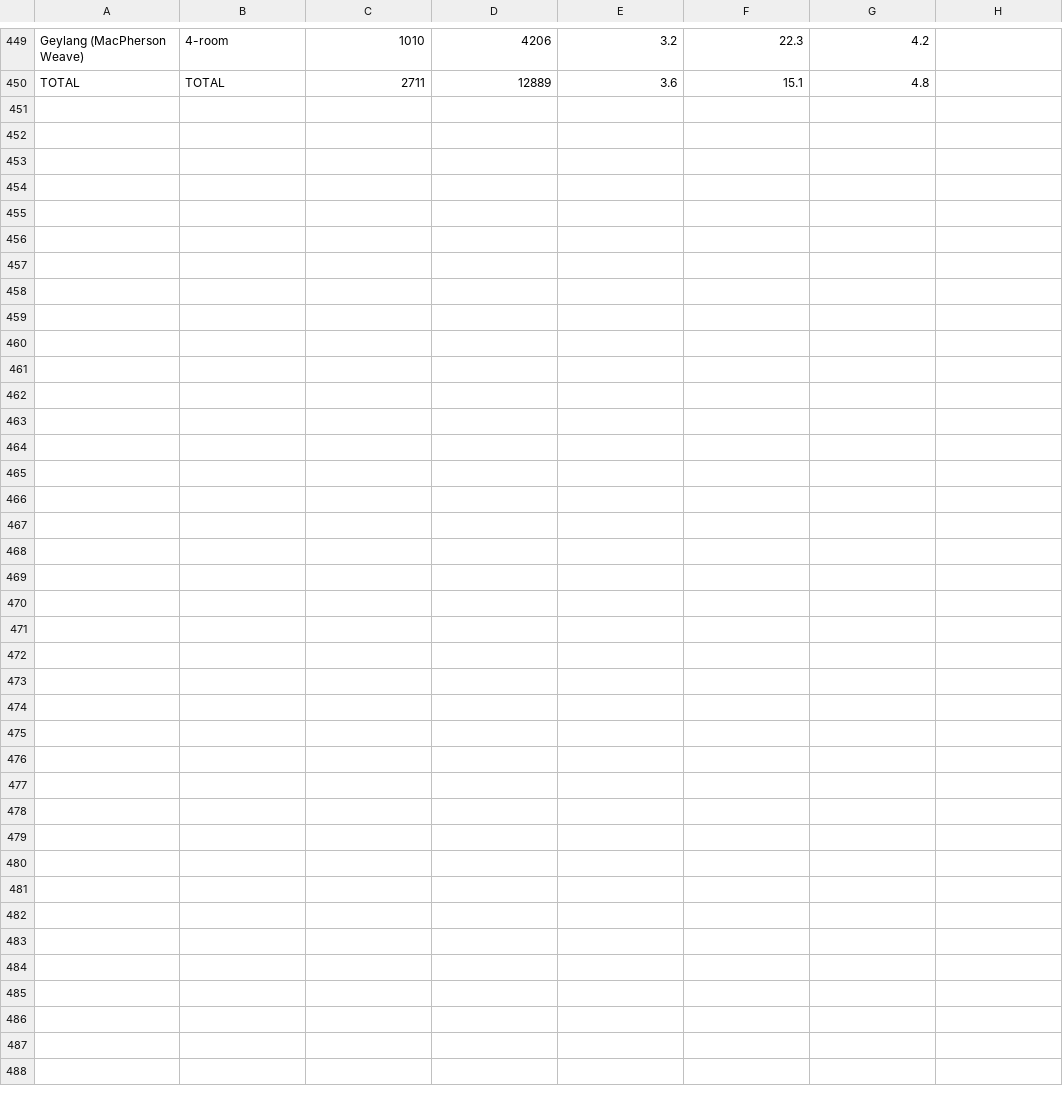
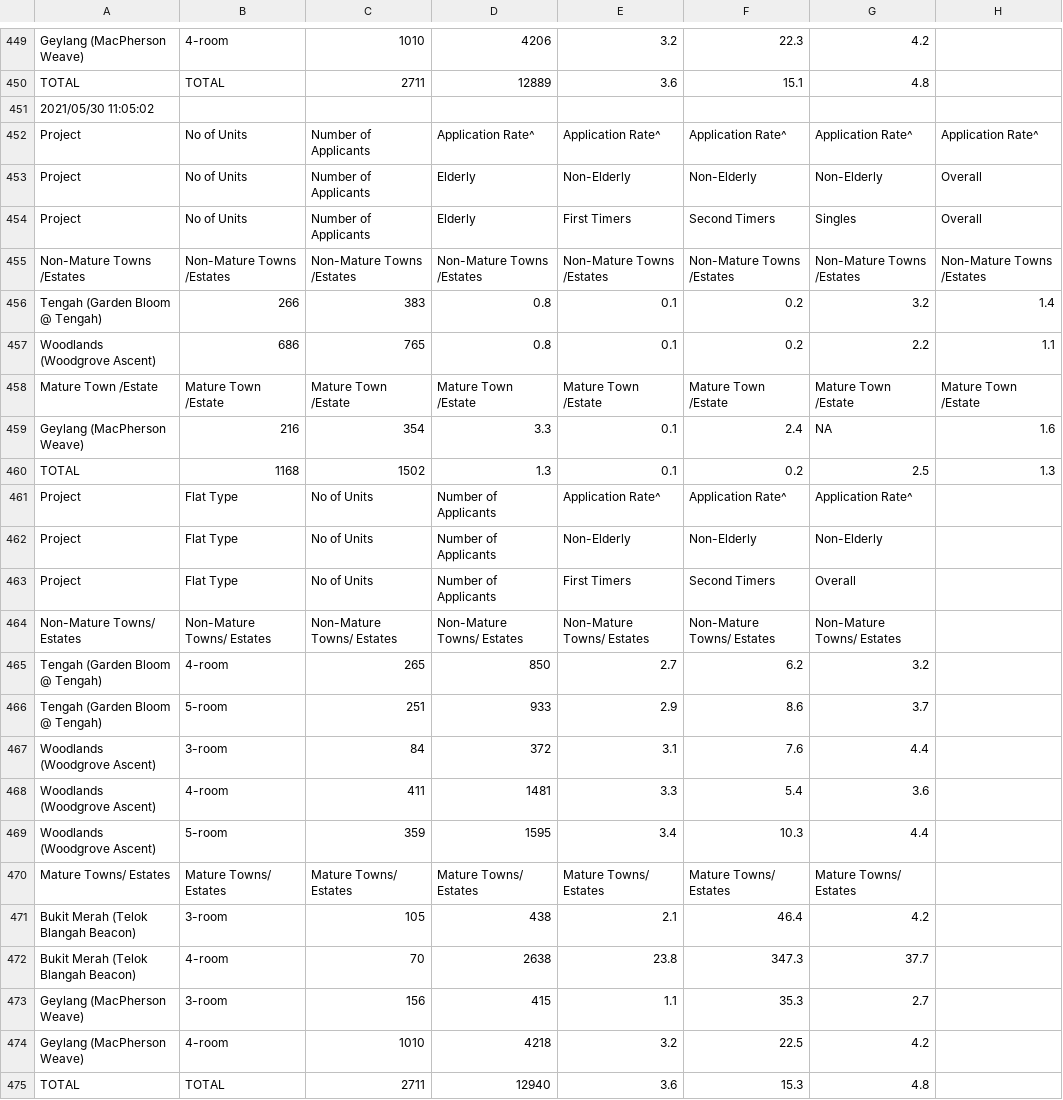
Before and after one commit to xTheBHox/bto-sbf, a TSV file: 2021-05/btoTable.tsv, drawn as a sheet; only a part is shown, gaps mark what is left out; the diff names each change by its address in the sheet, - before the commit and + after, or states it on an @@ line.

```diff
--- a/2021-05/btoTable.tsv
+++ b/2021-05/btoTable.tsv
+row 451: 2021/05/30 11:05:02
+row 452: Project | No of Units | Number of Applicants | Application Rate^ | Application Rate^ | Application Rate^ | Application Rate^ | Application Rate^
+row 453: Project | No of Units | Number of Applicants | Elderly | Non-Elderly | Non-Elderly | Non-Elderly | Overall
+row 454: Project | No of Units | Number of Applicants | Elderly | First Timers | Second Timers | Singles | Overall
+row 455: Non-Mature Towns /Estates | Non-Mature Towns /Estates | Non-Mature Towns /Estates | Non-Mature Towns /Estates | Non-Mature Towns /Estates | Non-Mature Towns /Estates | Non-Mature Towns /Estates | Non-Mature Towns /Estates
+row 456: Tengah (Garden Bloom @ Tengah) | 266 | 383 | 0.8 | 0.1 | 0.2 | 3.2 | 1.4
+row 457: Woodlands (Woodgrove Ascent) | 686 | 765 | 0.8 | 0.1 | 0.2 | 2.2 | 1.1
+row 458: Mature Town /Estate | Mature Town /Estate | Mature Town /Estate | Mature Town /Estate | Mature Town /Estate | Mature Town /Estate | Mature Town /Estate | Mature Town /Estate
+row 459: Geylang (MacPherson Weave) | 216 | 354 | 3.3 | 0.1 | 2.4 | NA | 1.6
+row 460: TOTAL | 1168 | 1502 | 1.3 | 0.1 | 0.2 | 2.5 | 1.3
+row 461: Project | Flat Type | No of Units | Number of Applicants | Application Rate^ | Application Rate^ | Application Rate^
+row 462: Project | Flat Type | No of Units | Number of Applicants | Non-Elderly | Non-Elderly | Non-Elderly
+row 463: Project | Flat Type | No of Units | Number of Applicants | First Timers | Second Timers | Overall
+row 464: Non-Mature Towns/ Estates | Non-Mature Towns/ Estates | Non-Mature Towns/ Estates | Non-Mature Towns/ Estates | Non-Mature Towns/ Estates | Non-Mature Towns/ Estates | Non-Mature Towns/ Estates
+row 465: Tengah (Garden Bloom @ Tengah) | 4-room | 265 | 850 | 2.7 | 6.2 | 3.2
+row 466: Tengah (Garden Bloom @ Tengah) | 5-room | 251 | 933 | 2.9 | 8.6 | 3.7
+row 467: Woodlands (Woodgrove Ascent) | 3-room | 84 | 372 | 3.1 | 7.6 | 4.4
+row 468: Woodlands (Woodgrove Ascent) | 4-room | 411 | 1481 | 3.3 | 5.4 | 3.6
+row 469: Woodlands (Woodgrove Ascent) | 5-room | 359 | 1595 | 3.4 | 10.3 | 4.4
+row 470: Mature Towns/ Estates | Mature Towns/ Estates | Mature Towns/ Estates | Mature Towns/ Estates | Mature Towns/ Estates | Mature Towns/ Estates | Mature Towns/ Estates
+row 471: Bukit Merah (Telok Blangah Beacon) | 3-room | 105 | 438 | 2.1 | 46.4 | 4.2
+row 472: Bukit Merah (Telok Blangah Beacon) | 4-room | 70 | 2638 | 23.8 | 347.3 | 37.7
+row 473: Geylang (MacPherson Weave) | 3-room | 156 | 415 | 1.1 | 35.3 | 2.7
+row 474: Geylang (MacPherson Weave) | 4-room | 1010 | 4218 | 3.2 | 22.5 | 4.2
+row 475: TOTAL | TOTAL | 2711 | 12940 | 3.6 | 15.3 | 4.8
```
Also changed, not shown: 2021-05/sbfTable.tsv.
